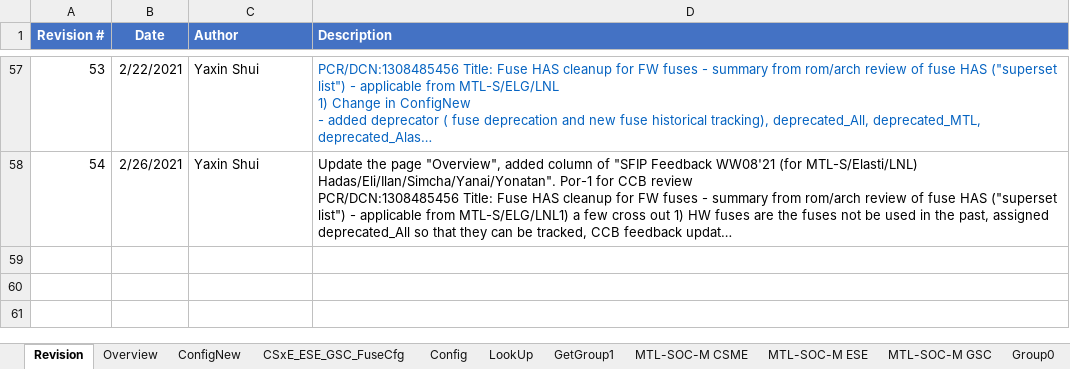
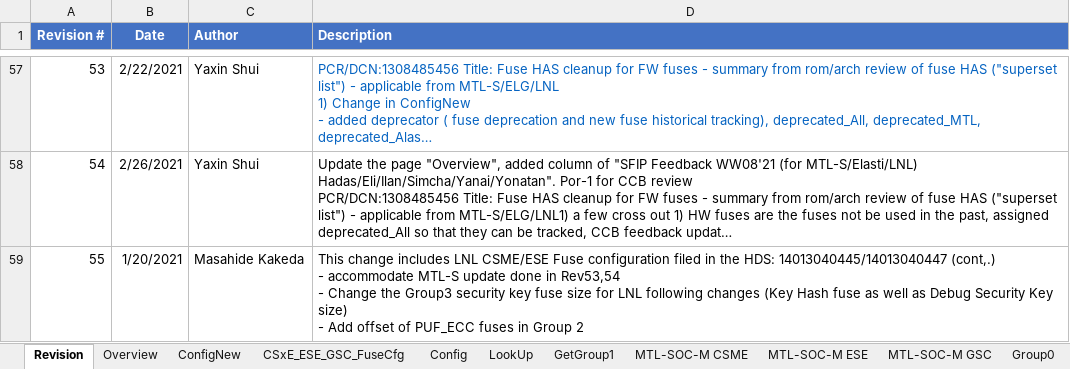
Before and after one commit to jasonx-tsao/exp_vtb, an Excel workbook: ArchSpecs/Working/Fuse and Straps Configuration.xlsm, sheet Revision, drawn as a sheet; only a part is shown, gaps mark what is left out; long unchanged cells end in …; values as stored, in another font and other column widths than the file's, no borders; ↵ is a line break in a cell; the diff names each change by its address in the sheet, - before the commit and + after, or states it on an @@ line.

Commit message:
55 - This change includes LNL CSME/ESE Fuse configuration filed in the HDS: 14013040445/14013040447 (cont,.) - accommodate MTL-S update done in Rev53,54 - Change the Group3 security key fuse size for LNL following  changes (Key Hash fuse as well as Debug Security Key size) - Add offset of PUF_ECC fuses in Group 2
[git-p4: depot-paths = "//depot/projects/coe/CSME/": change = 796873]

```diff
--- a/ArchSpecs/Working/Fuse and Straps Configuration.xlsm (sheet Revision)
+++ b/ArchSpecs/Working/Fuse and Straps Configuration.xlsm (sheet Revision)
+row 59: 55 | 1/20/2021 | Masahide Kakeda | This change includes LNL CSME/ESE Fuse configuration filed in the HDS: 14013040445/14013040447 (cont,.) ↵ - accommodate MTL-S update done in Rev53,54 ↵ - Change the Group3 security key fuse size for LNL following changes (Key Hash fuse as well as Debug Security Key size) ↵ - Add offset of PUF_ECC fuses in Group 2
```
Also changed, not shown: sheet CSxE_ESE_GSC_FuseCfg, sheet ConfigNew, formulas that keep their value, hidden cells, charts or pictures.
